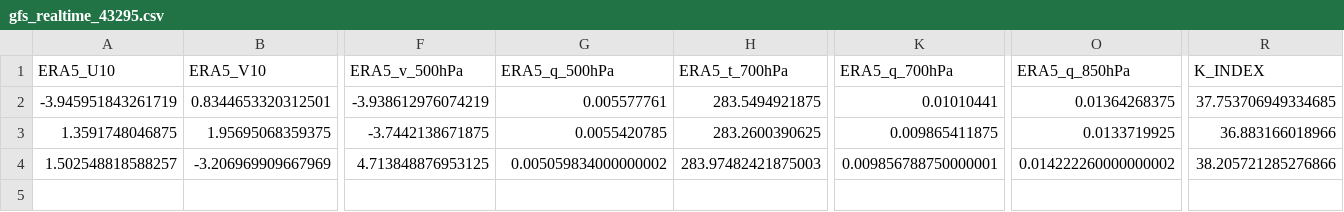
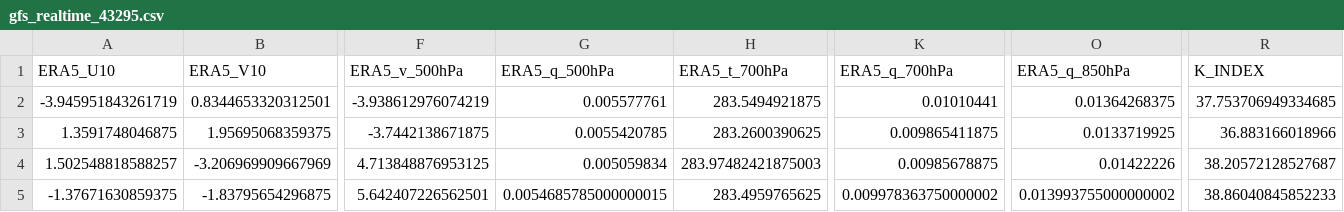
Before and after one commit to Aprameya05/SIH-Hyperlocal-Warning, a CSV file: data/gfs_realtime_43295.csv, drawn as a sheet; only a part is shown, gaps mark what is left out; rows hold the shown columns only; the diff names each change by its address in the sheet, - before the commit and + after, or states it on an @@ line.

```diff
--- a/data/gfs_realtime_43295.csv
+++ b/data/gfs_realtime_43295.csv
-G4 (ERA5_q_500hPa): 0.005059834000000002
+G4 (ERA5_q_500hPa): 0.005059834
-K4 (ERA5_q_700hPa): 0.009856788750000001
+K4 (ERA5_q_700hPa): 0.00985678875
-O4 (ERA5_q_850hPa): 0.014222260000000002
+O4 (ERA5_q_850hPa): 0.01422226
-R4 (K_INDEX): 38.205721285276866
+R4 (K_INDEX): 38.20572128527687
+row 5: -1.37671630859375 | -1.83795654296875 | 5.642407226562501 | 0.0054685785000000015 | 283.4959765625 | 0.009978363750000002 | 0.013993755000000002 | 38.86040845852233
```
Also changed, not shown: data/forecast_log.csv, data/upperair_realtime_43295.csv, 10 other files.
